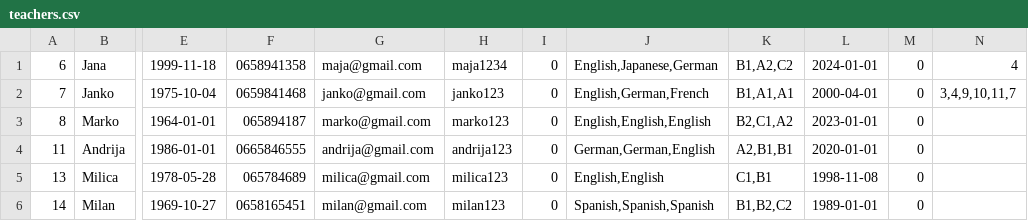
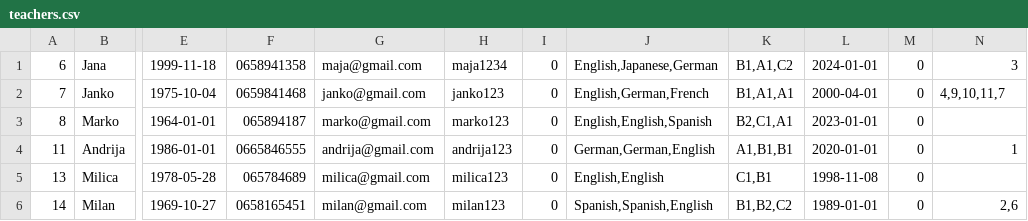
Before and after one commit to IvanaaXD/USI, a CSV file: LangLang/Data/teachers.csv, drawn as a sheet; only a part is shown, gaps mark what is left out; the diff names each change by its address in the sheet, - before the commit and + after, or states it on an @@ line.

```diff
--- a/LangLang/Data/teachers.csv
+++ b/LangLang/Data/teachers.csv
-K1: B1,A2,C2
+K1: B1,A1,C2
-N1: 4
+N1: 3
-N2: 3,4,9,10,11,7
+N2: 4,9,10,11,7
-J3: English,English,English
+J3: English,English,Spanish
-K3: B2,C1,A2
+K3: B2,C1,A1
-K4: A2,B1,B1
+K4: A1,B1,B1
-N4: (empty)
+N4: 1
-J6: Spanish,Spanish,Spanish
+J6: Spanish,Spanish,English
-N6: (empty)
+N6: 2,6
```
Also changed, not shown: 7 other files.
